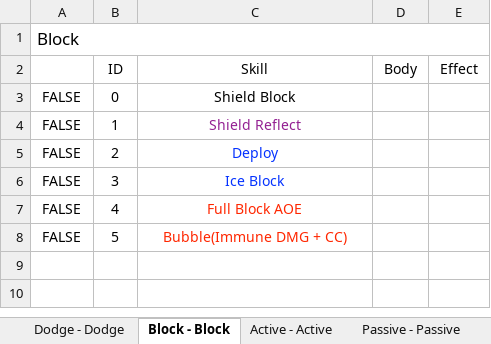
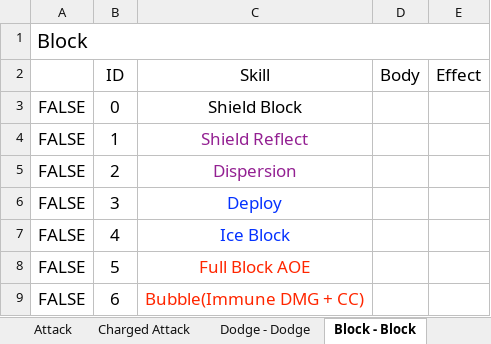
Before and after one commit to HandsomeCharming/Free_Lunch, an Excel workbook: Skill List.xlsx, sheet Block - Block, drawn as a sheet; values as stored, in another font and other column widths than the file's, no borders; the diff names each change by its address in the sheet, - before the commit and + after, or states it on an @@ line.

Commit message:
Skill List Update

```diff
--- a/Skill List.xlsx (sheet Block - Block)
+++ b/Skill List.xlsx (sheet Block - Block)
@@ A1 text size: larger @@
@@ B2:E2 text size: larger @@
@@ A3:C8 text size: larger @@
-C5 (Skill): Deploy
+C5 (Skill): Dispersion
-C5 text colour: #0432FF
+C5 text colour: #932092
-C6 (Skill): Ice Block
+C6 (Skill): Deploy
-C7 (Skill): Full Block AOE
+C7 (Skill): Ice Block
-C7 text colour: #FF2600
+C7 text colour: #0432FF
-C8 (Skill): Bubble(Immune DMG + CC)
+C8 (Skill): Full Block AOE
+row 9: FALSE | 6 | Bubble(Immune DMG + CC)
```
Also changed, not shown: sheet Attack, sheet Charged Attack, sheet Skill Tree, other sheet tabs.
